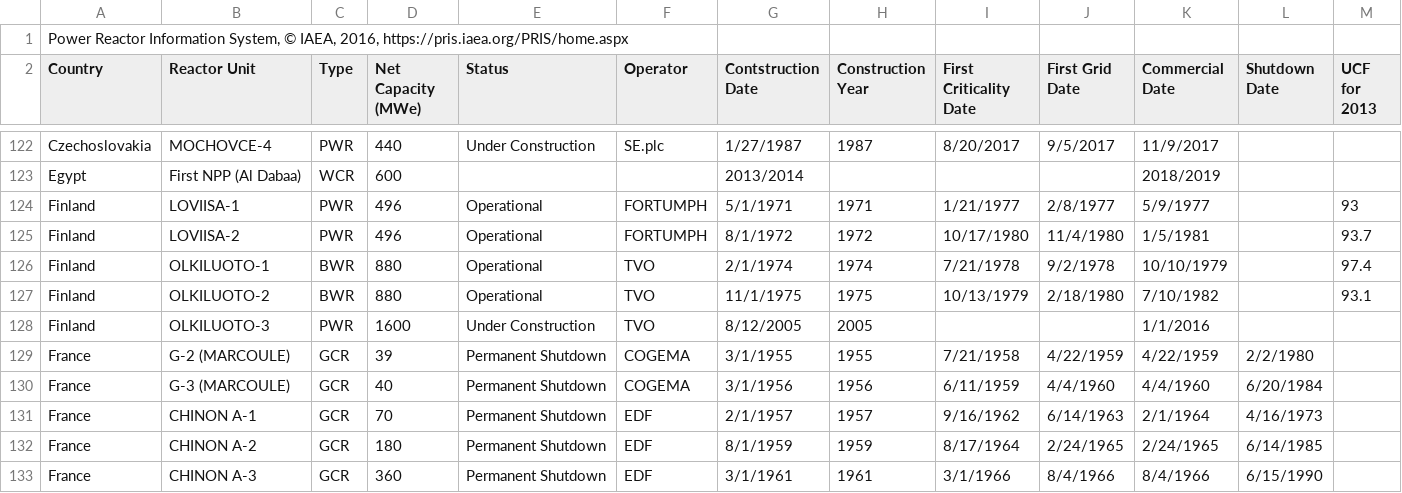
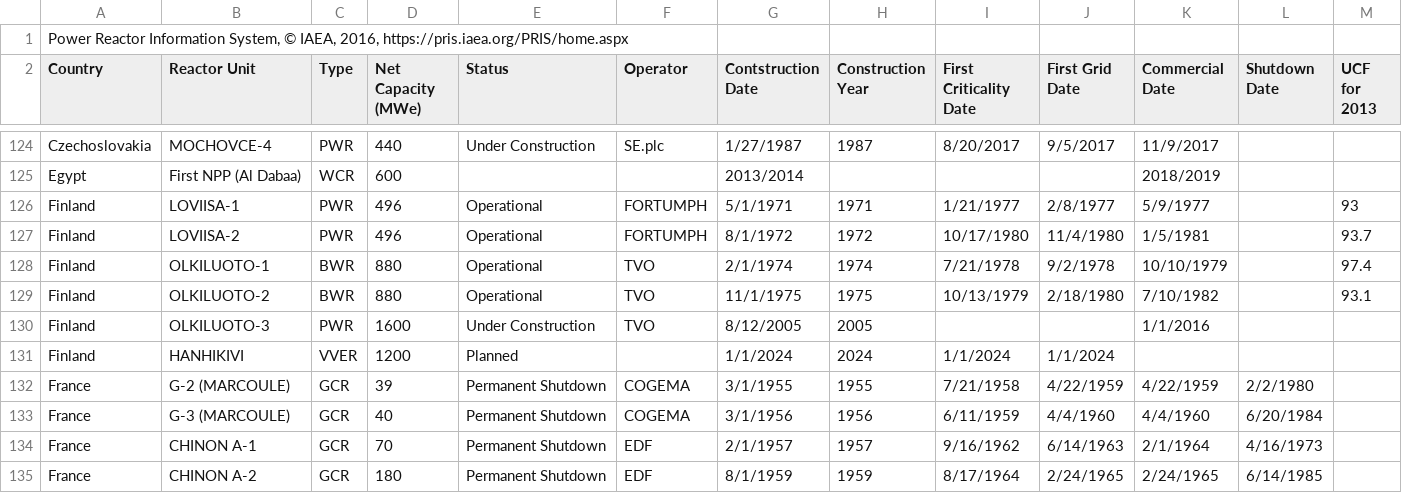
Before and after one commit to arfc/cyclus_input_gen, a CSV file: database/reactors_pris_2016.csv, drawn as a sheet; only a part is shown, gaps mark what is left out; the shorter side is filled out with more unchanged rows; rows hold the shown columns only; the diff covers the shown part only; the diff names each change by its address in the sheet, - before the commit and + after, or states it on an @@ line.

Commit message:
add planned reactors

```diff
--- a/database/reactors_pris_2016.csv
+++ b/database/reactors_pris_2016.csv
+row 131: Finland | HANHIKIVI | VVER | 1200 | Planned |  | 1/1/2024 | 2024 | 1/1/2024 | 1/1/2024
```
Also changed, not shown: 8 added rows and 14 edited cells elsewhere in this file.
